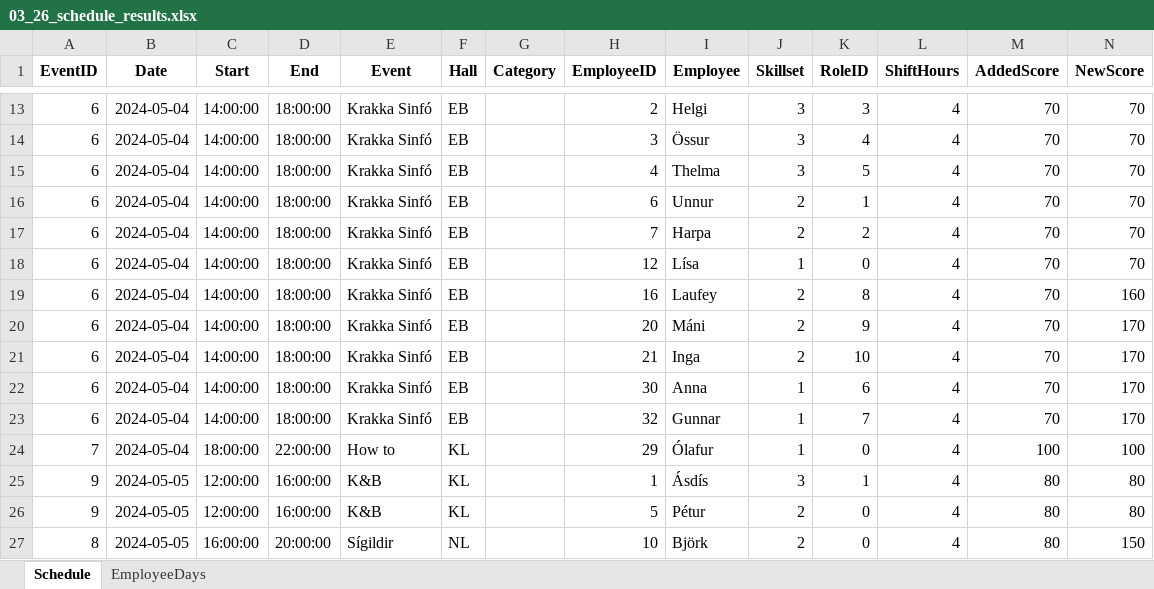
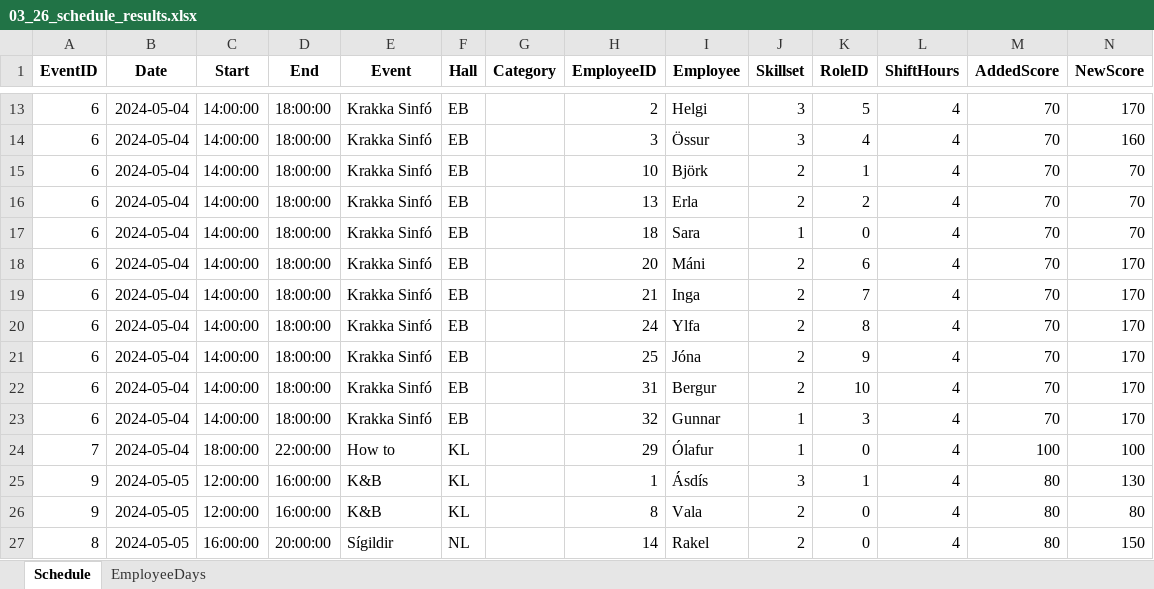
Before and after one commit to siljag23/Verkfraedi_X, an Excel workbook: 03_26_schedule_results.xlsx, sheet Schedule, drawn as a sheet; only a part is shown, gaps mark what is left out; values as stored, in another font and other column widths than the file's, no borders; removed rows and columns are numbered as before the commit, all else as after; the diff covers the shown part only; the diff names each change by its address in the sheet, - before the commit and + after, or states it on an @@ line.

```diff
--- a/03_26_schedule_results.xlsx (sheet Schedule)
+++ b/03_26_schedule_results.xlsx (sheet Schedule)
-K13 (RoleID): 3
+K13 (RoleID): 5
-N13 (NewScore): 70
+N13 (NewScore): 170
-N14 (NewScore): 70
+N14 (NewScore): 160
-row 15: 6 | 2024-05-04 | 14:00:00 | 18:00:00 | Krakka Sinfó | EB |  | 4 | Thelma | 3 | 5 | 4 | 70 | 70
-H15 (EmployeeID): 6
+H15 (EmployeeID): 10
-I15 (Employee): Unnur
+I15 (Employee): Björk
-H16 (EmployeeID): 7
+H16 (EmployeeID): 13
-I16 (Employee): Harpa
+I16 (Employee): Erla
-H17 (EmployeeID): 12
+H17 (EmployeeID): 18
-I17 (Employee): Lísa
+I17 (Employee): Sara
-H18 (EmployeeID): 16
+H18 (EmployeeID): 20
-I18 (Employee): Laufey
+I18 (Employee): Máni
-K18 (RoleID): 8
+K18 (RoleID): 6
-N18 (NewScore): 160
+N18 (NewScore): 170
-H19 (EmployeeID): 20
+H19 (EmployeeID): 21
-I19 (Employee): Máni
+I19 (Employee): Inga
-K19 (RoleID): 9
+K19 (RoleID): 7
-H20 (EmployeeID): 21
+H20 (EmployeeID): 24
-I20 (Employee): Inga
+I20 (Employee): Ylfa
-K20 (RoleID): 10
+K20 (RoleID): 8
-H21 (EmployeeID): 30
+H21 (EmployeeID): 25
-I21 (Employee): Anna
+I21 (Employee): Jóna
-J21 (Skillset): 1
+J21 (Skillset): 2
-K21 (RoleID): 6
+K21 (RoleID): 9
+row 22: 6 | 2024-05-04 | 14:00:00 | 18:00:00 | Krakka Sinfó | EB |  | 31 | Bergur | 2 | 10 | 4 | 70 | 170
-K23 (RoleID): 7
+K23 (RoleID): 3
-N25 (NewScore): 80
+N25 (NewScore): 130
-H26 (EmployeeID): 5
+H26 (EmployeeID): 8
-I26 (Employee): Pétur
+I26 (Employee): Vala
-H27 (EmployeeID): 10
+H27 (EmployeeID): 14
-I27 (Employee): Björk
+I27 (Employee): Rakel
```
Also changed, not shown: 7 added rows, 7 removed rows and 280 edited cells elsewhere in this sheet, sheet EmployeeDays, 3 other files.
